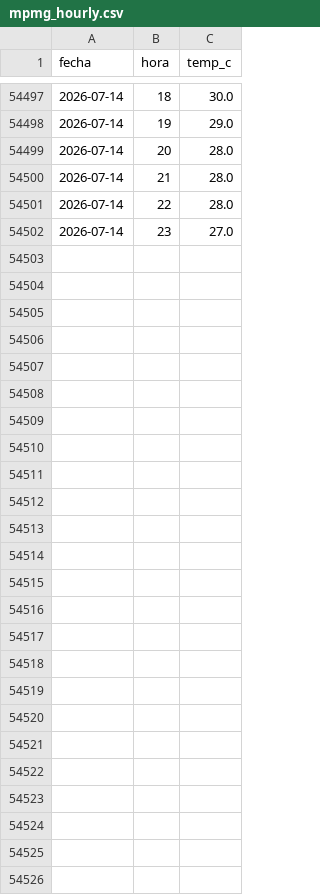
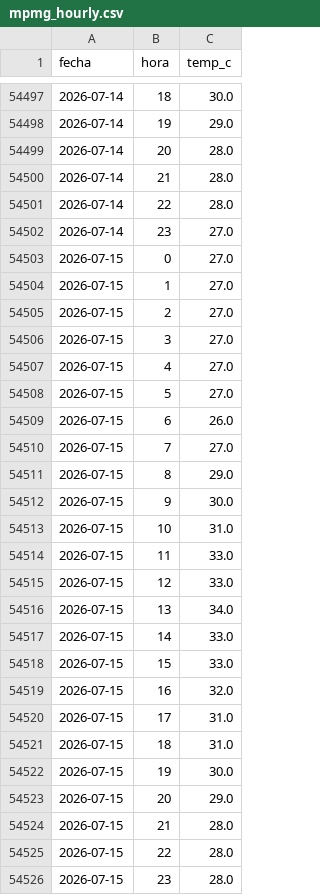
Before and after one commit to CesarG-09/panama-temp-forecast, a CSV file: data/mpmg_hourly.csv, drawn as a sheet; only a part is shown, gaps mark what is left out.

```diff
--- a/data/mpmg_hourly.csv
+++ b/data/mpmg_hourly.csv
@@ -54502 +54502,25 @@ fecha,hora,temp_c
 2026-07-14,23,27.0
+2026-07-15,0,27.0
+2026-07-15,1,27.0
+2026-07-15,2,27.0
+2026-07-15,3,27.0
+2026-07-15,4,27.0
+2026-07-15,5,27.0
+2026-07-15,6,26.0
+2026-07-15,7,27.0
+2026-07-15,8,29.0
+2026-07-15,9,30.0
+2026-07-15,10,31.0
+2026-07-15,11,33.0
+2026-07-15,12,33.0
+2026-07-15,13,34.0
+2026-07-15,14,33.0
+2026-07-15,15,33.0
+2026-07-15,16,32.0
+2026-07-15,17,31.0
+2026-07-15,18,31.0
+2026-07-15,19,30.0
+2026-07-15,20,29.0
+2026-07-15,21,28.0
+2026-07-15,22,28.0
+2026-07-15,23,28.0
```
Also changed, not shown: data/forecast_history.csv, data/observations.csv, 2 other files.
